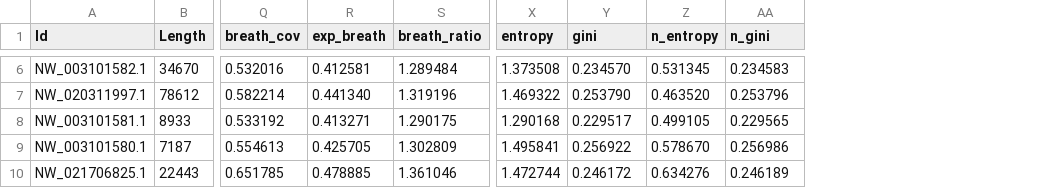
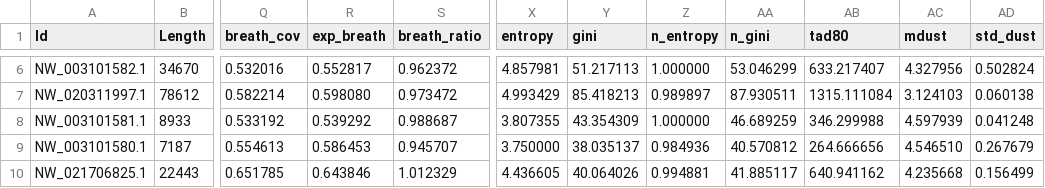
Before and after one commit to GeoGenetics/ngs-taxon, a TSV file: examples/HD827sonic.all/.tests/unit/shard_unicorn/expected/stats/shards/unicorn/HD827sonic_1_lib1_collapsed.test.1-of-2.tsv, drawn as a sheet; only a part is shown, gaps mark what is left out; the diff covers the shown part only; the diff names each change by its address in the sheet, - before the commit and + after, or states it on an @@ line.

```diff
--- a/examples/HD827sonic.all/.tests/unit/shard_unicorn/expected/stats/shards/unicorn/HD827sonic_1_lib1_collapsed.test.1-of-2.tsv
+++ b/examples/HD827sonic.all/.tests/unit/shard_unicorn/expected/stats/shards/unicorn/HD827sonic_1_lib1_collapsed.test.1-of-2.tsv
+column AB (tad80), rows 6-10: 633.217407 | 1315.111084 | 346.299988 | 264.666656 | 640.941162
+column AC (mdust), rows 6-10: 4.327956 | 3.124103 | 4.597939 | 4.546510 | 4.235668
+column AD (std_dust), rows 6-10: 0.502824 | 0.060138 | 0.041248 | 0.267679 | 0.156499
-R6 (exp_breath): 0.412581
+R6 (exp_breath): 0.552817
-S6 (breath_ratio): 1.289484
+S6 (breath_ratio): 0.962372
-X6 (entropy): 1.373508
+X6 (entropy): 4.857981
-Y6 (gini): 0.234570
+Y6 (gini): 51.217113
-Z6 (n_entropy): 0.531345
+Z6 (n_entropy): 1.000000
-AA6 (n_gini): 0.234583
+AA6 (n_gini): 53.046299
-R7 (exp_breath): 0.441340
+R7 (exp_breath): 0.598080
-S7 (breath_ratio): 1.319196
+S7 (breath_ratio): 0.973472
-X7 (entropy): 1.469322
+X7 (entropy): 4.993429
-Y7 (gini): 0.253790
+Y7 (gini): 85.418213
-Z7 (n_entropy): 0.463520
+Z7 (n_entropy): 0.989897
-AA7 (n_gini): 0.253796
+AA7 (n_gini): 87.930511
-R8 (exp_breath): 0.413271
+R8 (exp_breath): 0.539292
-S8 (breath_ratio): 1.290175
+S8 (breath_ratio): 0.988687
-X8 (entropy): 1.290168
+X8 (entropy): 3.807355
-Y8 (gini): 0.229517
+Y8 (gini): 43.354309
-Z8 (n_entropy): 0.499105
+Z8 (n_entropy): 1.000000
-AA8 (n_gini): 0.229565
+AA8 (n_gini): 46.689259
-R9 (exp_breath): 0.425705
+R9 (exp_breath): 0.586453
-S9 (breath_ratio): 1.302809
+S9 (breath_ratio): 0.945707
-X9 (entropy): 1.495841
+X9 (entropy): 3.750000
-Y9 (gini): 0.256922
+Y9 (gini): 38.035137
-Z9 (n_entropy): 0.578670
+Z9 (n_entropy): 0.984936
-AA9 (n_gini): 0.256986
+AA9 (n_gini): 40.570812
-R10 (exp_breath): 0.478885
+R10 (exp_breath): 0.643846
-S10 (breath_ratio): 1.361046
+S10 (breath_ratio): 1.012329
-X10 (entropy): 1.472744
+X10 (entropy): 4.436605
-Y10 (gini): 0.246172
+Y10 (gini): 40.064026
-Z10 (n_entropy): 0.634276
+Z10 (n_entropy): 0.994881
-AA10 (n_gini): 0.246189
+AA10 (n_gini): 41.885117
```
Also changed, not shown: 24 edited cells elsewhere in this file, examples/HD827sonic.none/.tests/unit/shard_unicorn/expected/stats/shards/unicorn/HD827sonic_1_lib1_collapsed.test.2-of-2.tsv, 26 other files.
